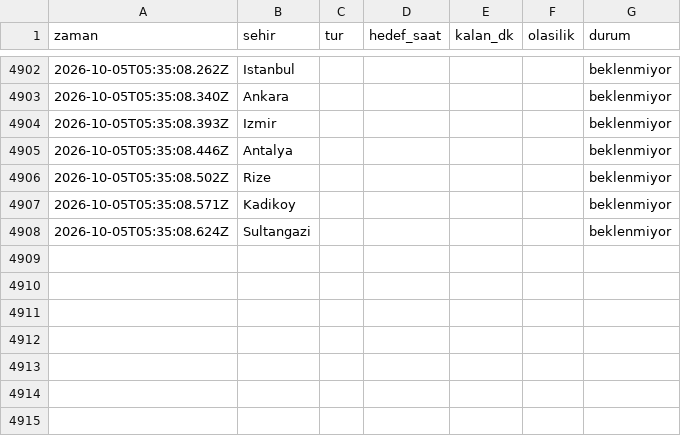
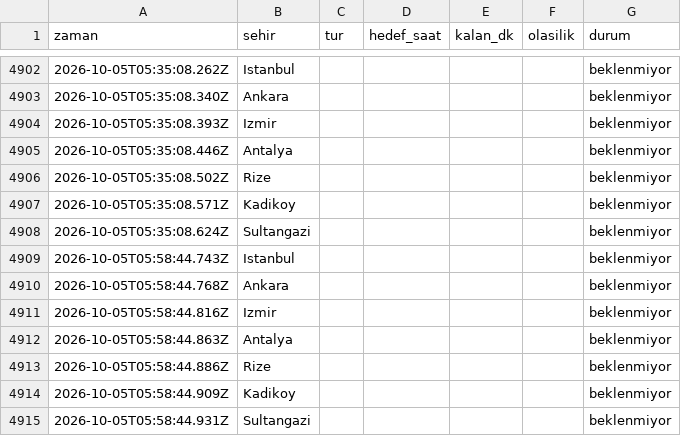
Before and after one commit to emredenizsonmez/yagmur-projesi, a CSV file: data/kayitlar.csv, drawn as a sheet; only a part is shown, gaps mark what is left out; the diff names each change by its address in the sheet, - before the commit and + after, or states it on an @@ line.

```diff
--- a/data/kayitlar.csv
+++ b/data/kayitlar.csv
+row 4909: 2026-10-05T05:58:44.743Z | Istanbul |  |  |  |  | beklenmiyor
+row 4910: 2026-10-05T05:58:44.768Z | Ankara |  |  |  |  | beklenmiyor
+row 4911: 2026-10-05T05:58:44.816Z | Izmir |  |  |  |  | beklenmiyor
+row 4912: 2026-10-05T05:58:44.863Z | Antalya |  |  |  |  | beklenmiyor
+row 4913: 2026-10-05T05:58:44.886Z | Rize |  |  |  |  | beklenmiyor
+row 4914: 2026-10-05T05:58:44.909Z | Kadikoy |  |  |  |  | beklenmiyor
+row 4915: 2026-10-05T05:58:44.931Z | Sultangazi |  |  |  |  | beklenmiyor
```
